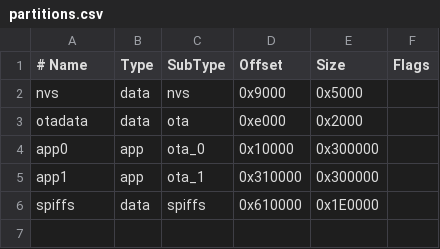
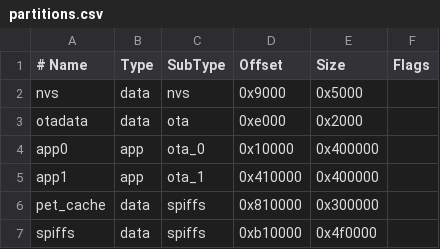
Before and after one commit to anzhen9/hermes-studio, a CSV file: packages/esp-sparkbot/v1/partitions.csv, drawn as a sheet.

```diff
--- a/packages/esp-sparkbot/v1/partitions.csv
+++ b/packages/esp-sparkbot/v1/partitions.csv
@@ -3,4 +3,5 @@ nvs,      data, nvs,     0x9000,   0x5000,
 otadata,  data, ota,     0xe000,   0x2000,
-app0,     app,  ota_0,   0x10000,  0x300000,
-app1,     app,  ota_1,   0x310000, 0x300000,
-spiffs,   data, spiffs,  0x610000, 0x1E0000,
+app0,     app,  ota_0,   0x10000,  0x400000,
+app1,     app,  ota_1,   0x410000, 0x400000,
+pet_cache,data, spiffs,  0x810000, 0x300000,
+spiffs,   data, spiffs,  0xb10000, 0x4f0000,
```
Also changed, not shown: 2 other files.
